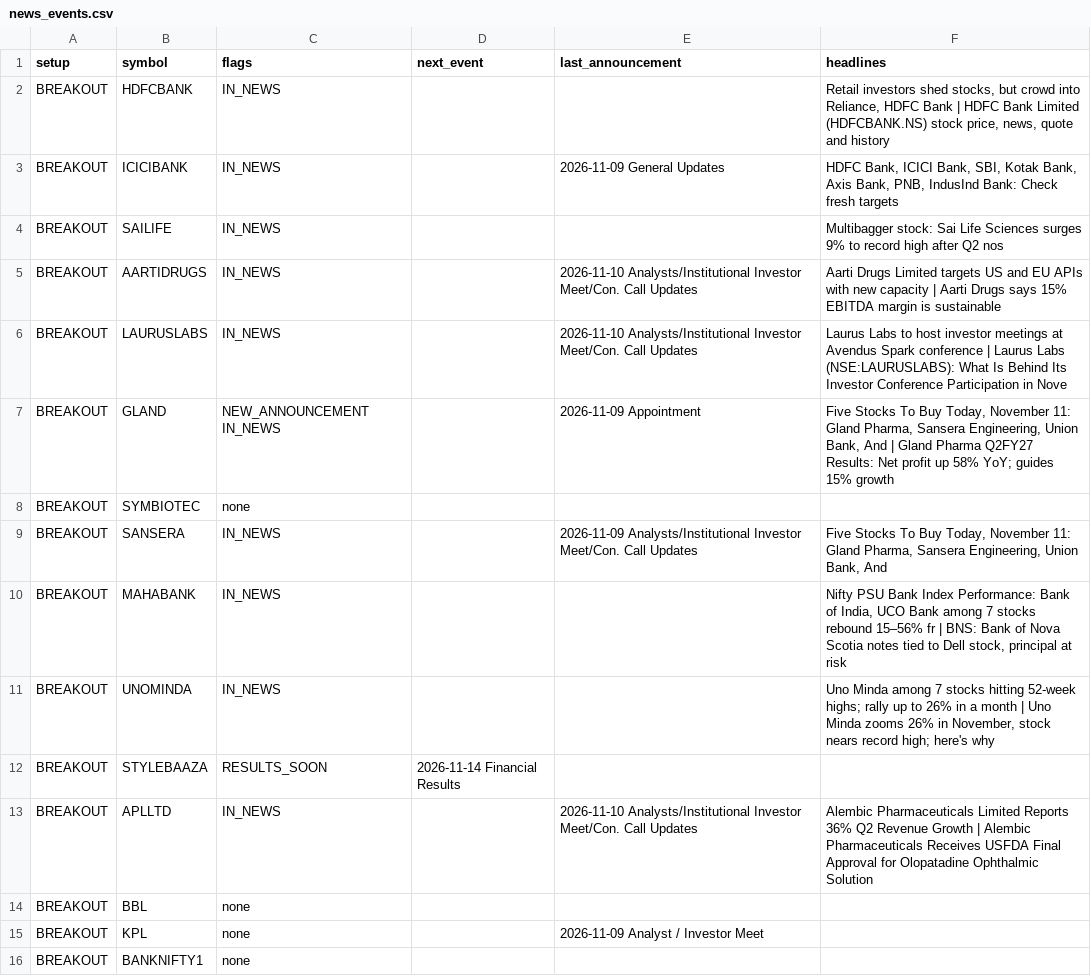
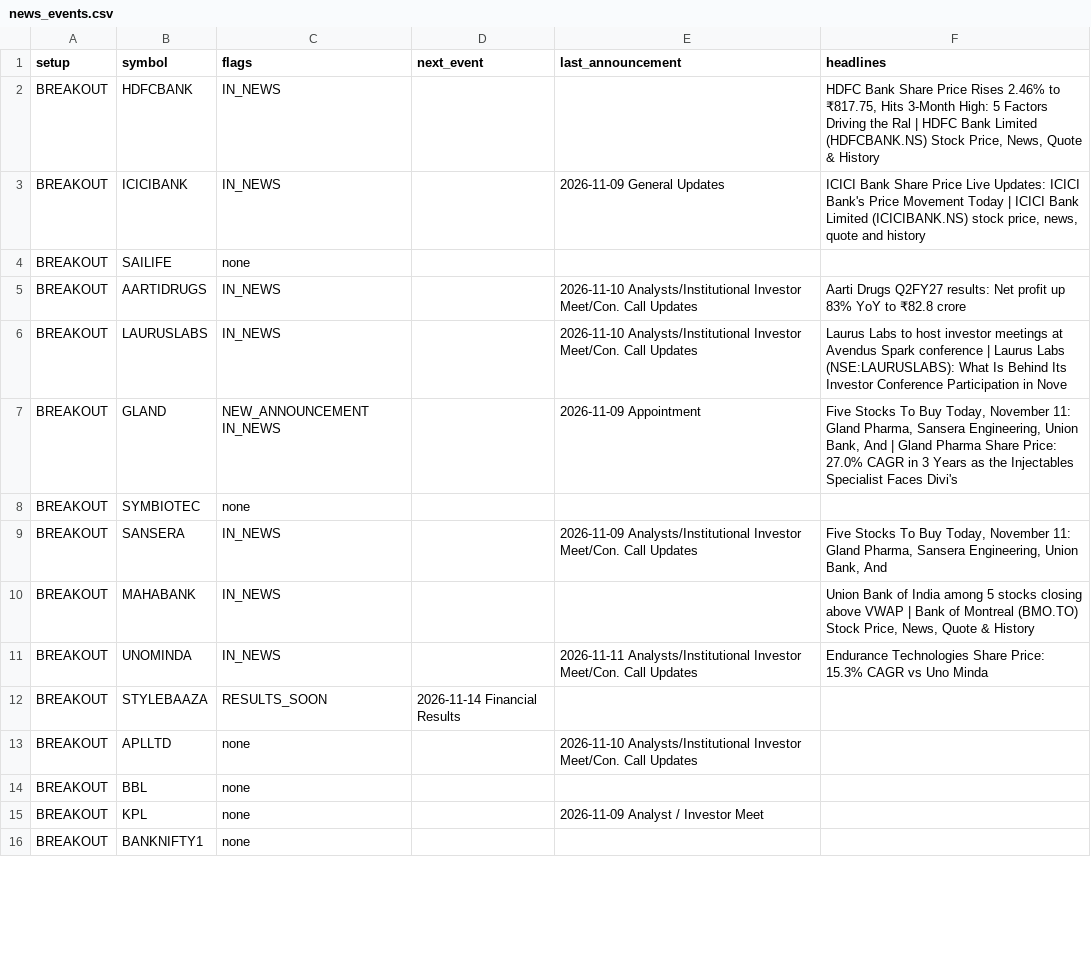
Before and after one commit to sufiyan9512-hue/swing-desk, a CSV file: out/news_events.csv, drawn as a sheet; only a part is shown; the diff covers the shown part only.

```diff
--- a/out/news_events.csv
+++ b/out/news_events.csv
@@ -1,14 +1,14 @@
 setup,symbol,flags,next_event,last_announcement,headlines
-BREAKOUT,HDFCBANK,IN_NEWS,,,"Retail investors shed stocks, but crowd into Reliance, HDFC Bank | HDFC Bank Limited (HDFCBANK.NS) stock price, news, quote and history"
-BREAKOUT,ICICIBANK,IN_NEWS,,2026-11-09 General Updates,"HDFC Bank, ICICI Bank, SBI, Kotak Bank, Axis Bank, PNB, IndusInd Bank: Check fresh targets"
-BREAKOUT,SAILIFE,IN_NEWS,,,Multibagger stock: Sai Life Sciences surges 9% to record high after Q2 nos
-BREAKOUT,AARTIDRUGS,IN_NEWS,,2026-11-10 Analysts/Institutional Investor Meet/Con. Call Updates,Aarti Drugs Limited targets US and EU APIs with new capacity | Aarti Drugs says 15% EBITDA margin is sustainable
+BREAKOUT,HDFCBANK,IN_NEWS,,,"HDFC Bank Share Price Rises 2.46% to ₹817.75, Hits 3-Month High: 5 Factors Driving the Ral | HDFC Bank Limited (HDFCBANK.NS) Stock Price, News, Quote & History"
+BREAKOUT,ICICIBANK,IN_NEWS,,2026-11-09 General Updates,"ICICI Bank Share Price Live Updates: ICICI Bank's Price Movement Today | ICICI Bank Limited (ICICIBANK.NS) stock price, news, quote and history"
+BREAKOUT,SAILIFE,none,,,
+BREAKOUT,AARTIDRUGS,IN_NEWS,,2026-11-10 Analysts/Institutional Investor Meet/Con. Call Updates,Aarti Drugs Q2FY27 results: Net profit up 83% YoY to ₹82.8 crore
 BREAKOUT,LAURUSLABS,IN_NEWS,,2026-11-10 Analysts/Institutional Investor Meet/Con. Call Updates,Laurus Labs to host investor meetings at Avendus Spark conference | Laurus Labs (NSE:LAURUSLABS): What Is Behind Its Investor Conference Participation in Nove
-BREAKOUT,GLAND,NEW_ANNOUNCEMENT IN_NEWS,,2026-11-09 Appointment,"Five Stocks To Buy Today, November 11: Gland Pharma, Sansera Engineering, Union Bank, And  | Gland Pharma Q2FY27 Results: Net profit up 58% YoY; guides 15% growth"
+BREAKOUT,GLAND,NEW_ANNOUNCEMENT IN_NEWS,,2026-11-09 Appointment,"Five Stocks To Buy Today, November 11: Gland Pharma, Sansera Engineering, Union Bank, And  | Gland Pharma Share Price: 27.0% CAGR in 3 Years as the Injectables Specialist Faces Divi's"
 BREAKOUT,SYMBIOTEC,none,,,
 BREAKOUT,SANSERA,IN_NEWS,,2026-11-09 Analysts/Institutional Investor Meet/Con. Call Updates,"Five Stocks To Buy Today, November 11: Gland Pharma, Sansera Engineering, Union Bank, And "
-BREAKOUT,MAHABANK,IN_NEWS,,,"Nifty PSU Bank Index Performance: Bank of India, UCO Bank among 7 stocks rebound 15–56% fr | BNS: Bank of Nova Scotia notes tied to Dell stock, principal at risk"
-BREAKOUT,UNOMINDA,IN_NEWS,,,"Uno Minda among 7 stocks hitting 52-week highs; rally up to 26% in a month | Uno Minda zooms 26% in November, stock nears record high; here's why"
+BREAKOUT,MAHABANK,IN_NEWS,,,"Union Bank of India among 5 stocks closing above VWAP | Bank of Montreal (BMO.TO) Stock Price, News, Quote & History"
+BREAKOUT,UNOMINDA,IN_NEWS,,2026-11-11 Analysts/Institutional Investor Meet/Con. Call Updates,Endurance Technologies Share Price: 15.3% CAGR vs Uno Minda
 BREAKOUT,STYLEBAAZA,RESULTS_SOON,2026-11-14 Financial Results,,
-BREAKOUT,APLLTD,IN_NEWS,,2026-11-10 Analysts/Institutional Investor Meet/Con. Call Updates,Alembic Pharmaceuticals Limited Reports 36% Q2 Revenue Growth | Alembic Pharmaceuticals Receives USFDA Final Approval for Olopatadine Ophthalmic Solution
+BREAKOUT,APLLTD,none,,2026-11-10 Analysts/Institutional Investor Meet/Con. Call Updates,
 BREAKOUT,BBL,none,,,
```
Also changed, not shown: 52 edited cells elsewhere in this file, docs/news_events.csv, 6 other files.
